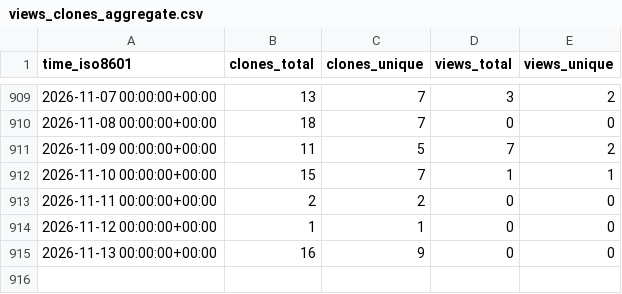
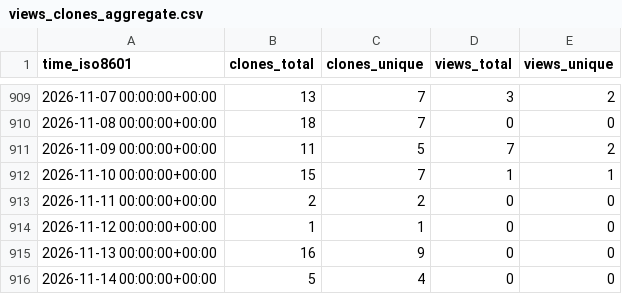
Before and after one commit to cschu/gff_quantifier, a CSV file: cschu/gff_quantifier/ghrs-data/views_clones_aggregate.csv, drawn as a sheet; only a part is shown, gaps mark what is left out; the diff names each change by its address in the sheet, - before the commit and + after, or states it on an @@ line.

```diff
--- a/cschu/gff_quantifier/ghrs-data/views_clones_aggregate.csv
+++ b/cschu/gff_quantifier/ghrs-data/views_clones_aggregate.csv
+row 916: 2026-11-14 00:00:00+00:00 | 5 | 4 | 0 | 0
```
Also changed, not shown: 1 other file.
